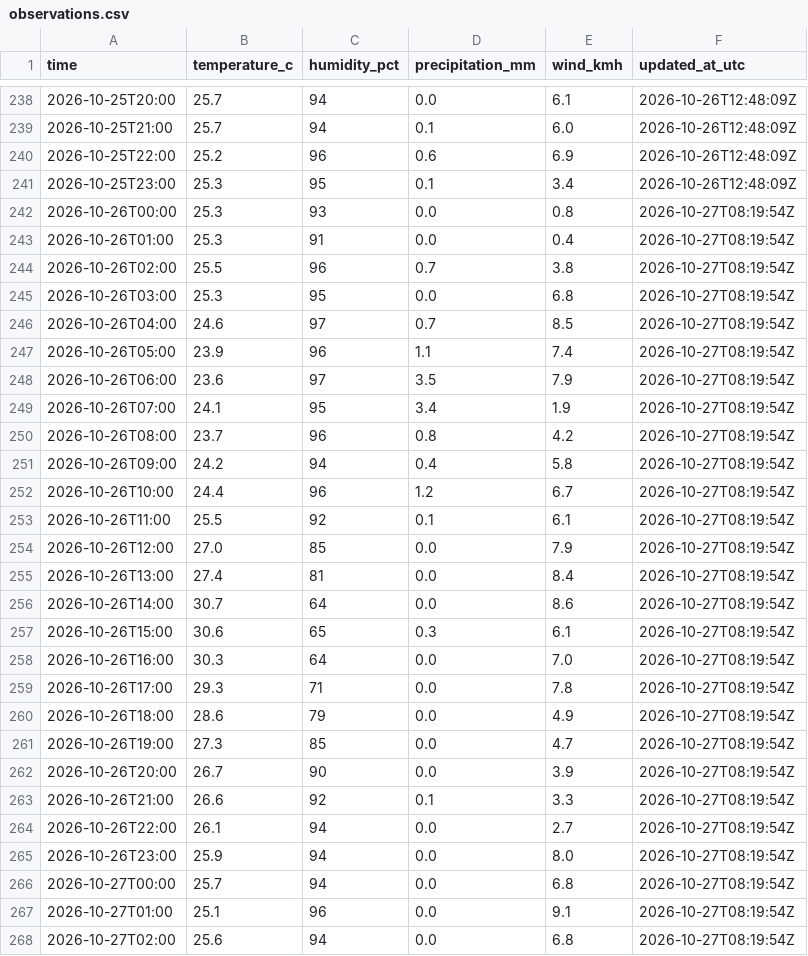
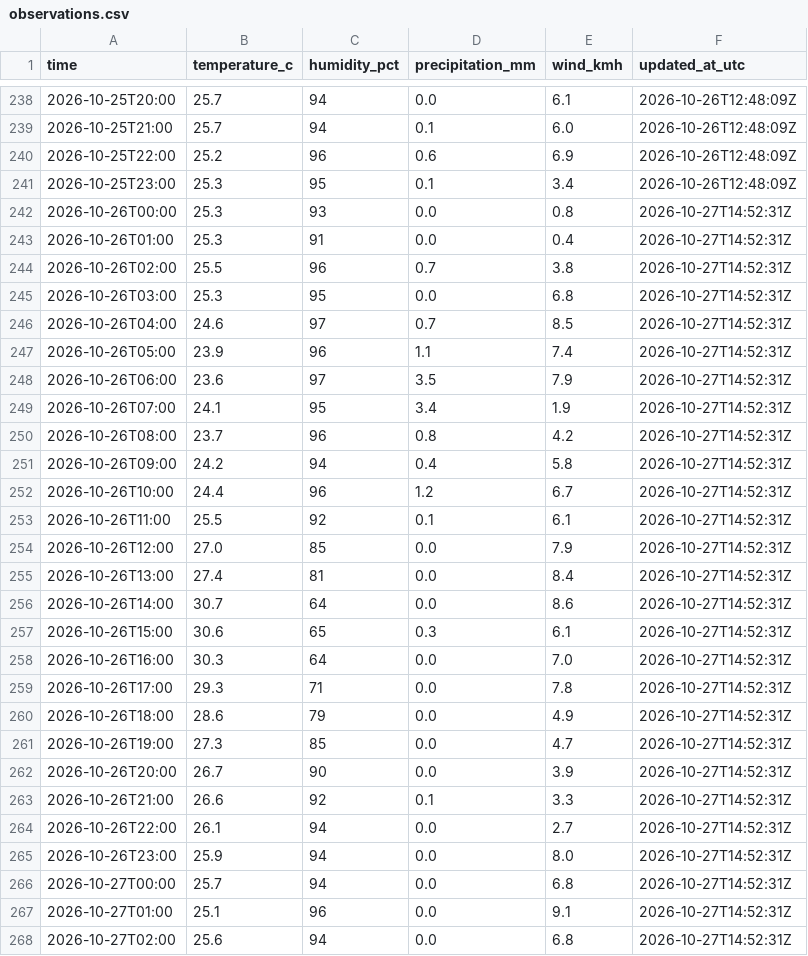
Before and after one commit to farah-aleya/seri-iskandar-weather, a CSV file: data/observations.csv, drawn as a sheet; only a part is shown, gaps mark what is left out; the diff covers the shown part only.

```diff
--- a/data/observations.csv
+++ b/data/observations.csv
@@ -241,28 +241,28 @@ time,temperature_c,humidity_pct,precipitation_mm,wind_kmh,updated_at_utc
 2026-10-25T23:00,25.3,95,0.1,3.4,2026-10-26T12:48:09Z
-2026-10-26T00:00,25.3,93,0.0,0.8,2026-10-27T08:19:54Z
-2026-10-26T01:00,25.3,91,0.0,0.4,2026-10-27T08:19:54Z
-2026-10-26T02:00,25.5,96,0.7,3.8,2026-10-27T08:19:54Z
-2026-10-26T03:00,25.3,95,0.0,6.8,2026-10-27T08:19:54Z
-2026-10-26T04:00,24.6,97,0.7,8.5,2026-10-27T08:19:54Z
-2026-10-26T05:00,23.9,96,1.1,7.4,2026-10-27T08:19:54Z
-2026-10-26T06:00,23.6,97,3.5,7.9,2026-10-27T08:19:54Z
-2026-10-26T07:00,24.1,95,3.4,1.9,2026-10-27T08:19:54Z
-2026-10-26T08:00,23.7,96,0.8,4.2,2026-10-27T08:19:54Z
-2026-10-26T09:00,24.2,94,0.4,5.8,2026-10-27T08:19:54Z
-2026-10-26T10:00,24.4,96,1.2,6.7,2026-10-27T08:19:54Z
-2026-10-26T11:00,25.5,92,0.1,6.1,2026-10-27T08:19:54Z
-2026-10-26T12:00,27.0,85,0.0,7.9,2026-10-27T08:19:54Z
-2026-10-26T13:00,27.4,81,0.0,8.4,2026-10-27T08:19:54Z
-2026-10-26T14:00,30.7,64,0.0,8.6,2026-10-27T08:19:54Z
-2026-10-26T15:00,30.6,65,0.3,6.1,2026-10-27T08:19:54Z
-2026-10-26T16:00,30.3,64,0.0,7.0,2026-10-27T08:19:54Z
-2026-10-26T17:00,29.3,71,0.0,7.8,2026-10-27T08:19:54Z
-2026-10-26T18:00,28.6,79,0.0,4.9,2026-10-27T08:19:54Z
-2026-10-26T19:00,27.3,85,0.0,4.7,2026-10-27T08:19:54Z
-2026-10-26T20:00,26.7,90,0.0,3.9,2026-10-27T08:19:54Z
-2026-10-26T21:00,26.6,92,0.1,3.3,2026-10-27T08:19:54Z
-2026-10-26T22:00,26.1,94,0.0,2.7,2026-10-27T08:19:54Z
-2026-10-26T23:00,25.9,94,0.0,8.0,2026-10-27T08:19:54Z
-2026-10-27T00:00,25.7,94,0.0,6.8,2026-10-27T08:19:54Z
-2026-10-27T01:00,25.1,96,0.0,9.1,2026-10-27T08:19:54Z
-2026-10-27T02:00,25.6,94,0.0,6.8,2026-10-27T08:19:54Z
+2026-10-26T00:00,25.3,93,0.0,0.8,2026-10-27T14:52:31Z
+2026-10-26T01:00,25.3,91,0.0,0.4,2026-10-27T14:52:31Z
+2026-10-26T02:00,25.5,96,0.7,3.8,2026-10-27T14:52:31Z
+2026-10-26T03:00,25.3,95,0.0,6.8,2026-10-27T14:52:31Z
+2026-10-26T04:00,24.6,97,0.7,8.5,2026-10-27T14:52:31Z
+2026-10-26T05:00,23.9,96,1.1,7.4,2026-10-27T14:52:31Z
+2026-10-26T06:00,23.6,97,3.5,7.9,2026-10-27T14:52:31Z
+2026-10-26T07:00,24.1,95,3.4,1.9,2026-10-27T14:52:31Z
+2026-10-26T08:00,23.7,96,0.8,4.2,2026-10-27T14:52:31Z
+2026-10-26T09:00,24.2,94,0.4,5.8,2026-10-27T14:52:31Z
+2026-10-26T10:00,24.4,96,1.2,6.7,2026-10-27T14:52:31Z
+2026-10-26T11:00,25.5,92,0.1,6.1,2026-10-27T14:52:31Z
+2026-10-26T12:00,27.0,85,0.0,7.9,2026-10-27T14:52:31Z
+2026-10-26T13:00,27.4,81,0.0,8.4,2026-10-27T14:52:31Z
+2026-10-26T14:00,30.7,64,0.0,8.6,2026-10-27T14:52:31Z
+2026-10-26T15:00,30.6,65,0.3,6.1,2026-10-27T14:52:31Z
+2026-10-26T16:00,30.3,64,0.0,7.0,2026-10-27T14:52:31Z
+2026-10-26T17:00,29.3,71,0.0,7.8,2026-10-27T14:52:31Z
+2026-10-26T18:00,28.6,79,0.0,4.9,2026-10-27T14:52:31Z
+2026-10-26T19:00,27.3,85,0.0,4.7,2026-10-27T14:52:31Z
+2026-10-26T20:00,26.7,90,0.0,3.9,2026-10-27T14:52:31Z
+2026-10-26T21:00,26.6,92,0.1,3.3,2026-10-27T14:52:31Z
+2026-10-26T22:00,26.1,94,0.0,2.7,2026-10-27T14:52:31Z
+2026-10-26T23:00,25.9,94,0.0,8.0,2026-10-27T14:52:31Z
+2026-10-27T00:00,25.7,94,0.0,6.8,2026-10-27T14:52:31Z
+2026-10-27T01:00,25.1,96,0.0,9.1,2026-10-27T14:52:31Z
+2026-10-27T02:00,25.6,94,0.0,6.8,2026-10-27T14:52:31Z
```
Also changed, not shown: 6 added rows and 25 edited cells elsewhere in this file, data/current.csv, data/daily_forecasts.csv, 2 other files.
